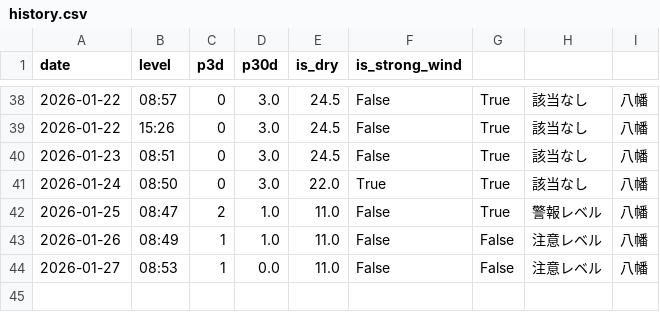
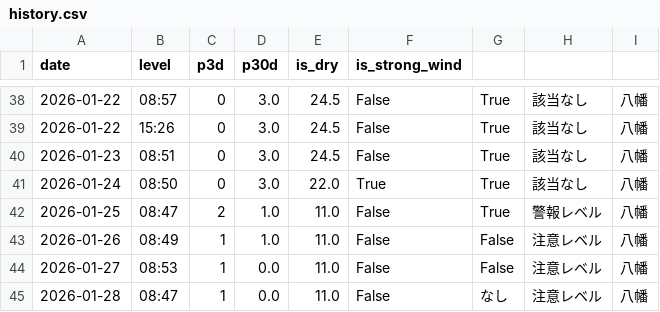
Before and after one commit to ryo0905jumpih-sys/kitakyuushuusi, a CSV file: data/history.csv, drawn as a sheet; only a part is shown, gaps mark what is left out; the diff names each change by its address in the sheet, - before the commit and + after, or states it on an @@ line.

```diff
--- a/data/history.csv
+++ b/data/history.csv
+row 45: 2026-01-28 | 08:47 | 1 | 0.0 | 11.0 | False | なし | 注意レベル | 八幡
```
Also changed, not shown: 1 other file.
